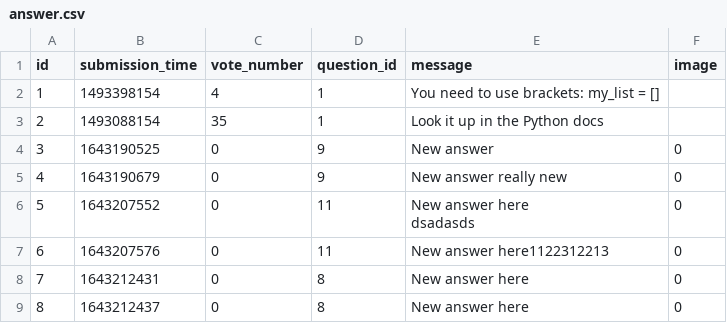
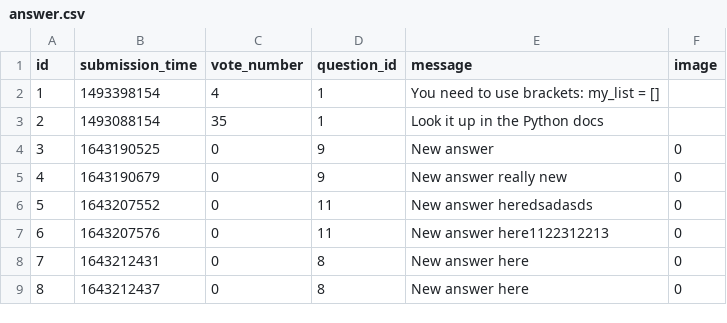
Before and after one commit to karcagiakos/ask-mate-3, a CSV file: sample_data/answer.csv, drawn as a sheet; ↵ is a line break in a cell; the diff names each change by its address in the sheet, - before the commit and + after, or states it on an @@ line.

```diff
--- a/sample_data/answer.csv
+++ b/sample_data/answer.csv
-E6 (message): New answer here ↵ dsadasds
+E6 (message): New answer heredsadasds
```
Also changed, not shown: 1 other file.
